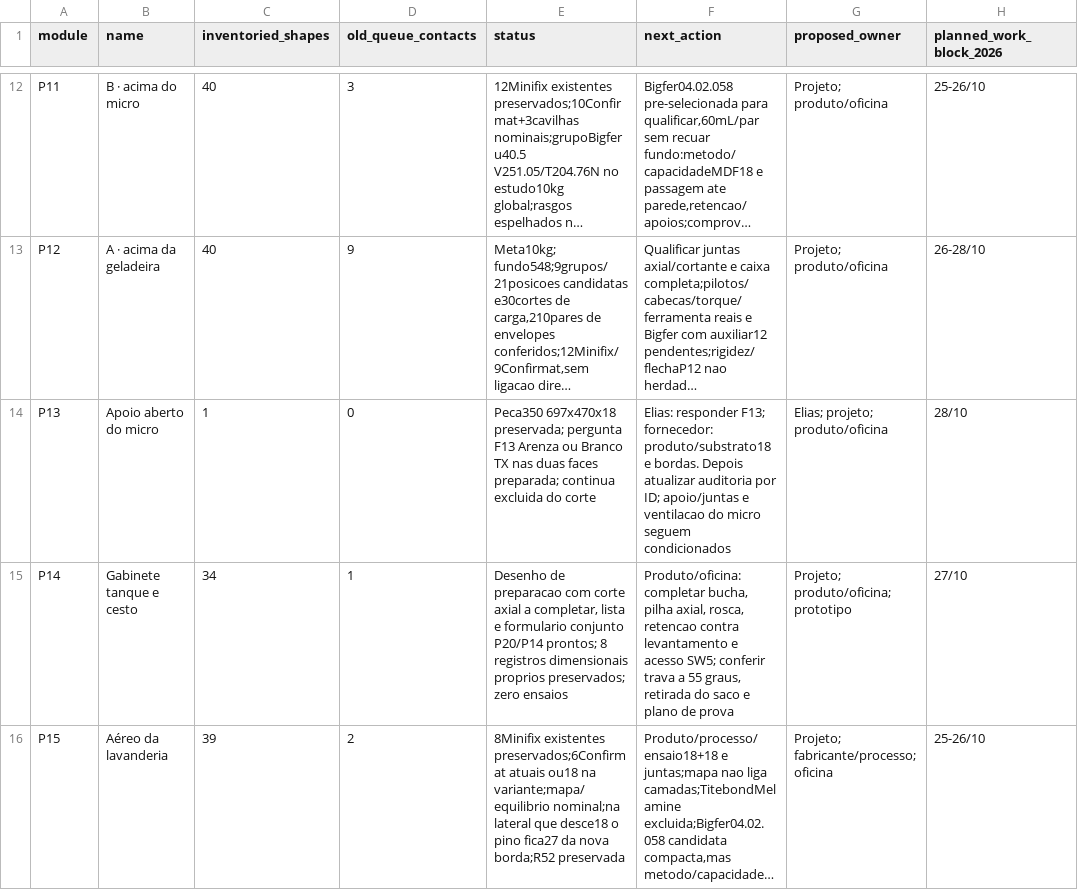
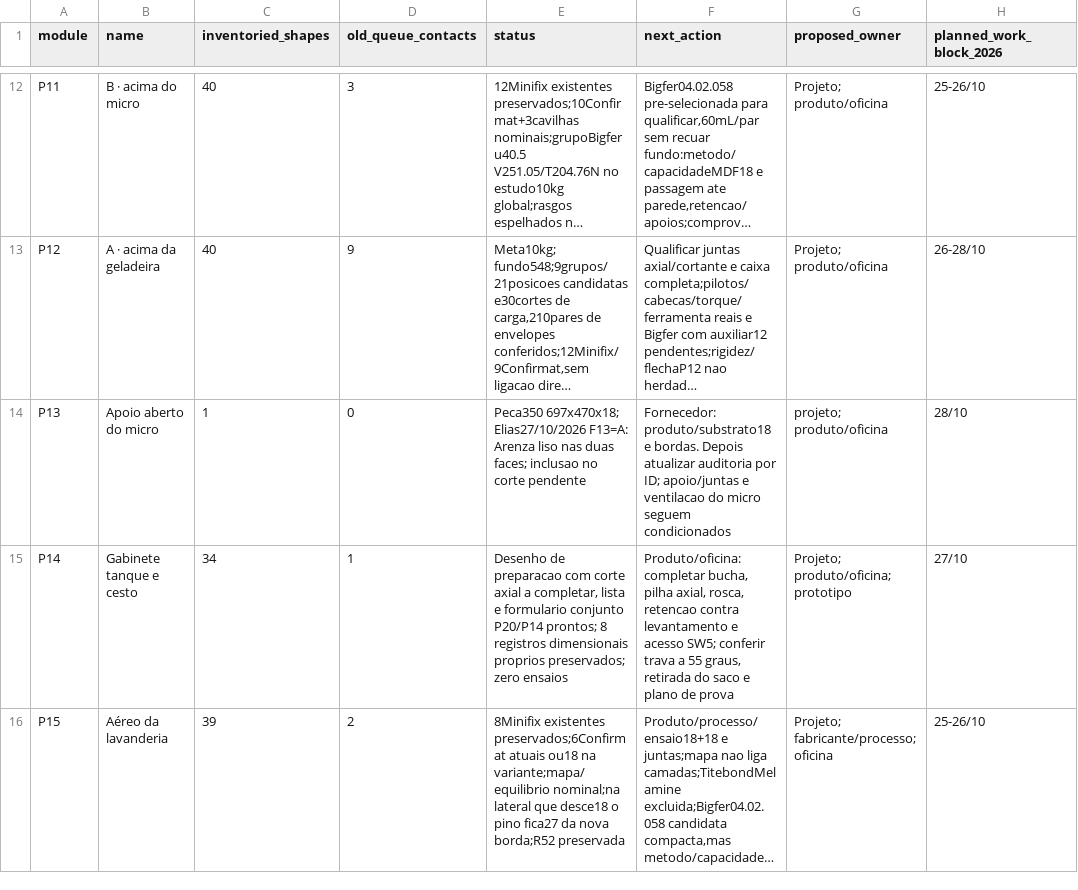
Before and after one commit to queiroz-labs/guedala-park, a CSV file: 04_Moveis/Cargas_e_ligacoes/Andamento_20_moveis.csv, drawn as a sheet; only a part is shown, gaps mark what is left out; long unchanged cells end in …; the diff names each change by its address in the sheet, - before the commit and + after, or states it on an @@ line.

Commit message:
Registra Arenza liso nas duas faces do apoio P13

```diff
--- a/04_Moveis/Cargas_e_ligacoes/Andamento_20_moveis.csv
+++ b/04_Moveis/Cargas_e_ligacoes/Andamento_20_moveis.csv
-E14 (status): Peca350 697x470x18 preservada; pergunta F13 Arenza ou Branco TX nas duas faces preparada; continua excluida do corte
+E14 (status): Peca350 697x470x18; Elias27/10/2026 F13=A: Arenza liso nas duas faces; inclusao no corte pendente
-F14 (next_action): Elias: responder F13; fornecedor: produto/substrato18 e…
+F14 (next_action): Fornecedor: produto/substrato18 e…
-G14 (proposed_owner): Elias; projeto; produto/oficina
+G14 (proposed_owner): projeto; produto/oficina
```
Also changed, not shown: 7 other files.
